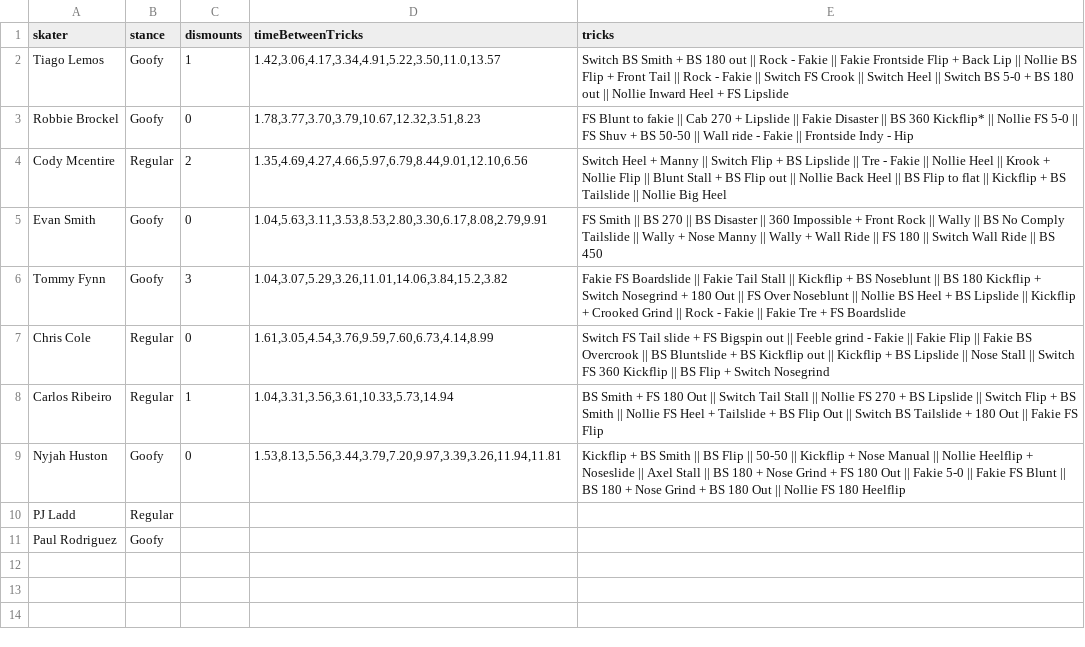
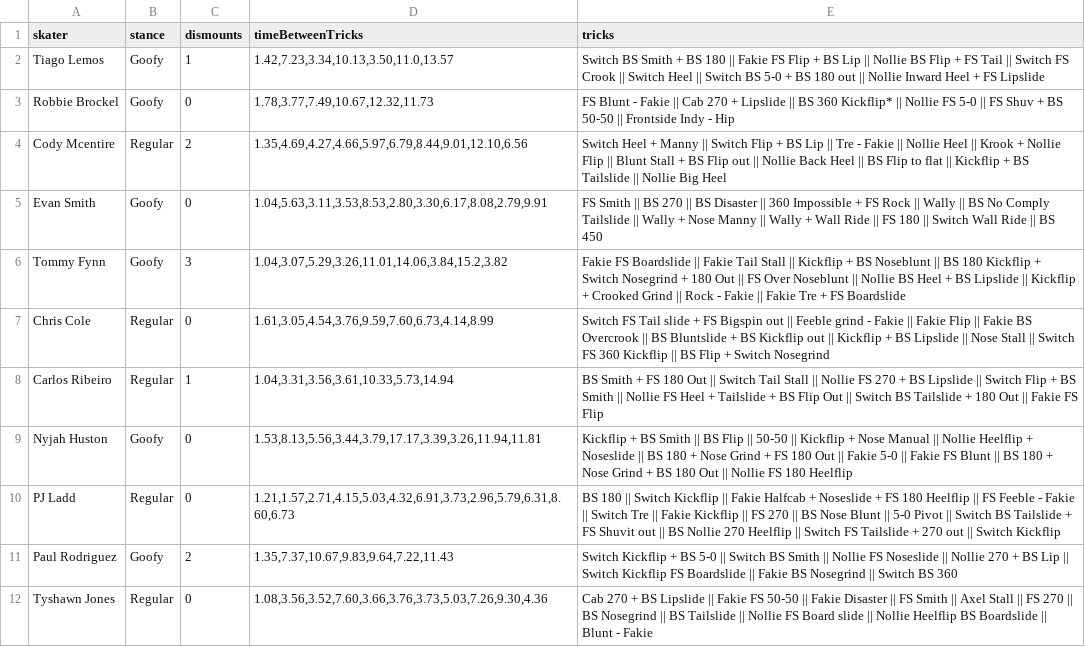
Before and after one commit to nmancini11/nmancini11.github.io, a CSV file: build/data/runandgun.csv, drawn as a sheet.

Commit message:
adding index & build folder

```diff
--- a/build/data/runandgun.csv
+++ b/build/data/runandgun.csv
@@ -1,6 +1,6 @@
 skater,stance,dismounts,timeBetweenTricks,tricks
-Tiago Lemos,Goofy,1,"1.42,3.06,4.17,3.34,4.91,5.22,3.50,11.0,13.57",Switch BS Smith + BS 180 out || Rock - Fakie || Fakie Frontside Flip + Back Lip || Nollie BS Flip + Front Tail || Rock - Fakie || Switch FS Crook || Switch Heel || Switch BS 5-0 + BS 180 out || Nollie Inward Heel + FS Lipslide
-Robbie Brockel,Goofy,0,"1.78,3.77,3.70,3.79,10.67,12.32,3.51,8.23",FS Blunt to fakie || Cab 270 + Lipslide || Fakie Disaster || BS 360 Kickflip* || Nollie FS 5-0 || FS Shuv + BS 50-50 || Wall ride - Fakie || Frontside Indy - Hip
-Cody Mcentire,Regular,2,"1.35,4.69,4.27,4.66,5.97,6.79,8.44,9.01,12.10,6.56",Switch Heel + Manny || Switch Flip + BS Lipslide || Tre - Fakie || Nollie Heel || Krook + Nollie Flip || Blunt Stall + BS Flip out || Nollie Back Heel || BS Flip to flat || Kickflip + BS Tailslide || Nollie Big Heel
-Evan Smith,Goofy,0,"1.04,5.63,3.11,3.53,8.53,2.80,3.30,6.17,8.08,2.79,9.91",FS Smith || BS 270 || BS Disaster || 360 Impossible + Front Rock || Wally || BS No Comply Tailslide || Wally + Nose Manny || Wally + Wall Ride || FS 180 || Switch Wall Ride || BS 450
+Tiago Lemos,Goofy,1,"1.42,7.23,3.34,10.13,3.50,11.0,13.57",Switch BS Smith + BS 180 || Fakie FS Flip + BS Lip || Nollie BS Flip + FS Tail || Switch FS Crook || Switch Heel || Switch BS 5-0 + BS 180 out || Nollie Inward Heel + FS Lipslide
+Robbie Brockel,Goofy,0,"1.78,3.77,7.49,10.67,12.32,11.73",FS Blunt - Fakie || Cab 270 + Lipslide || BS 360 Kickflip* || Nollie FS 5-0 || FS Shuv + BS 50-50 || Frontside Indy - Hip
+Cody Mcentire,Regular,2,"1.35,4.69,4.27,4.66,5.97,6.79,8.44,9.01,12.10,6.56",Switch Heel + Manny || Switch Flip + BS Lip || Tre - Fakie || Nollie Heel || Krook + Nollie Flip || Blunt Stall + BS Flip out || Nollie Back Heel || BS Flip to flat || Kickflip + BS Tailslide || Nollie Big Heel
+Evan Smith,Goofy,0,"1.04,5.63,3.11,3.53,8.53,2.80,3.30,6.17,8.08,2.79,9.91",FS Smith || BS 270 || BS Disaster || 360 Impossible + FS Rock || Wally || BS No Comply Tailslide || Wally + Nose Manny || Wally + Wall Ride || FS 180 || Switch Wall Ride || BS 450
 Tommy Fynn,Goofy,3,"1.04,3.07,5.29,3.26,11.01,14.06,3.84,15.2,3.82",Fakie FS Boardslide || Fakie Tail Stall || Kickflip + BS Noseblunt || BS 180 Kickflip + Switch Nosegrind + 180 Out || FS Over Noseblunt || Nollie BS Heel + BS Lipslide || Kickflip + Crooked Grind || Rock - Fakie || Fakie Tre + FS Boardslide
@@ -8,4 +8,5 @@ Chris Cole,Regular,0,"1.61,3.05,4.54,3.76,9.59,7.60,6.73,4.14,8.99",Switch FS Ta
 Carlos Ribeiro,Regular,1,"1.04,3.31,3.56,3.61,10.33,5.73,14.94",BS Smith + FS 180 Out || Switch Tail Stall || Nollie FS 270 + BS Lipslide || Switch Flip + BS Smith || Nollie FS Heel + Tailslide + BS Flip Out || Switch BS Tailslide + 180 Out || Fakie FS Flip
-Nyjah Huston,Goofy,0,"1.53,8.13,5.56,3.44,3.79,7.20,9.97,3.39,3.26,11.94,11.81",Kickflip + BS Smith || BS Flip || 50-50 || Kickflip + Nose Manual || Nollie Heelflip + Noseslide || Axel Stall || BS 180 + Nose Grind + FS 180 Out || Fakie 5-0 || Fakie FS Blunt || BS 180 + Nose Grind + BS 180 Out || Nollie FS 180 Heelflip
-PJ Ladd,Regular,,,
-Paul Rodriguez,Goofy,,,
+Nyjah Huston,Goofy,0,"1.53,8.13,5.56,3.44,3.79,17.17,3.39,3.26,11.94,11.81",Kickflip + BS Smith || BS Flip || 50-50 || Kickflip + Nose Manual || Nollie Heelflip + Noseslide || BS 180 + Nose Grind + FS 180 Out || Fakie 5-0 || Fakie FS Blunt || BS 180 + Nose Grind + BS 180 Out || Nollie FS 180 Heelflip
+PJ Ladd,Regular,0,"1.21,1.57,2.71,4.15,5.03,4.32,6.91,3.73,2.96,5.79,6.31,8.60,6.73",BS 180 || Switch Kickflip || Fakie Halfcab + Noseslide + FS 180 Heelflip || FS Feeble - Fakie || Switch Tre || Fakie Kickflip || FS 270 || BS Nose Blunt || 5-0 Pivot || Switch BS Tailslide + FS Shuvit out || BS Nollie 270 Heelflip || Switch FS Tailslide + 270 out || Switch Kickflip
+Paul Rodriguez,Goofy,2,"1.35,7.37,10.67,9.83,9.64,7.22,11.43",Switch Kickflip + BS 5-0 || Switch BS Smith || Nollie FS Noseslide || Nollie 270 + BS Lip || Switch Kickflip FS Boardslide || Fakie BS Nosegrind || Switch BS 360
+Tyshawn Jones,Regular,0,"1.08,3.56,3.52,7.60,3.66,3.76,3.73,5.03,7.26,9.30,4.36",Cab 270 + BS Lipslide || Fakie FS 50-50 || Fakie Disaster || FS Smith || Axel Stall || FS 270 || BS Nosegrind || BS Tailslide || Nollie FS Board slide || Nollie Heelflip BS Boardslide || Blunt - Fakie
```
Also changed, not shown: 7 other files.
